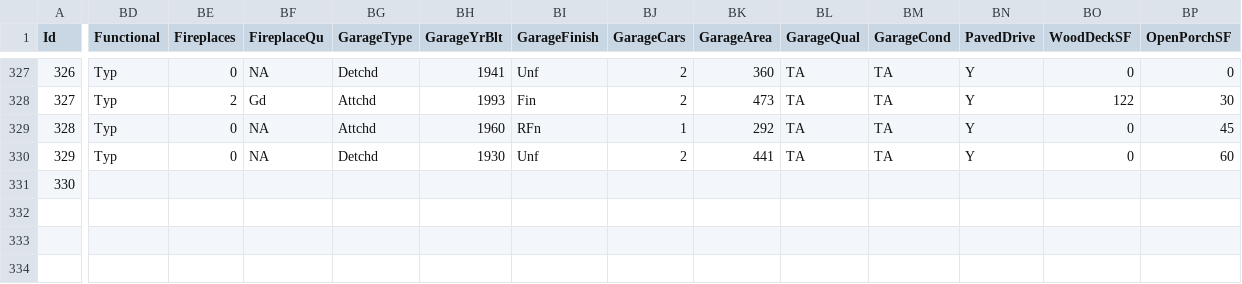
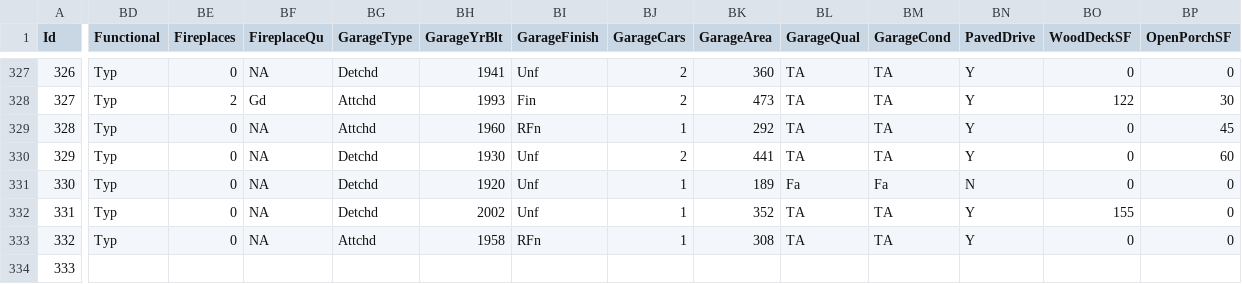
Before and after one commit to alioaza/-Architicture-Seminars-Msc-2nd-, a CSV file: train.csv, drawn as a sheet; only a part is shown, gaps mark what is left out; rows hold the shown columns only; the diff covers the shown part only; the diff names each change by its address in the sheet, - before the commit and + after, or states it on an @@ line.

```diff
--- a/train.csv
+++ b/train.csv
-BD331 (Functional): (empty)
+BD331 (Functional): Typ
-BE331 (Fireplaces): (empty)
+BE331 (Fireplaces): 0
-BF331 (FireplaceQu): (empty)
+BF331 (FireplaceQu): NA
-BG331 (GarageType): (empty)
+BG331 (GarageType): Detchd
-BH331 (GarageYrBlt): (empty)
+BH331 (GarageYrBlt): 1920
-BI331 (GarageFinish): (empty)
+BI331 (GarageFinish): Unf
-BJ331 (GarageCars): (empty)
+BJ331 (GarageCars): 1
-BK331 (GarageArea): (empty)
+BK331 (GarageArea): 189
-BL331 (GarageQual): (empty)
+BL331 (GarageQual): Fa
-BM331 (GarageCond): (empty)
+BM331 (GarageCond): Fa
-BN331 (PavedDrive): (empty)
+BN331 (PavedDrive): N
-BO331 (WoodDeckSF): (empty)
+BO331 (WoodDeckSF): 0
-BP331 (OpenPorchSF): (empty)
+BP331 (OpenPorchSF): 0
+row 332: 331 | Typ | 0 | NA | Detchd | 2002 | Unf | 1 | 352 | TA | TA | Y | 155 | 0
+row 333: 332 | Typ | 0 | NA | Attchd | 1958 | RFn | 1 | 308 | TA | TA | Y | 0 | 0
+row 334: 333
```
Also changed, not shown: 13 edited cells elsewhere in this file.
